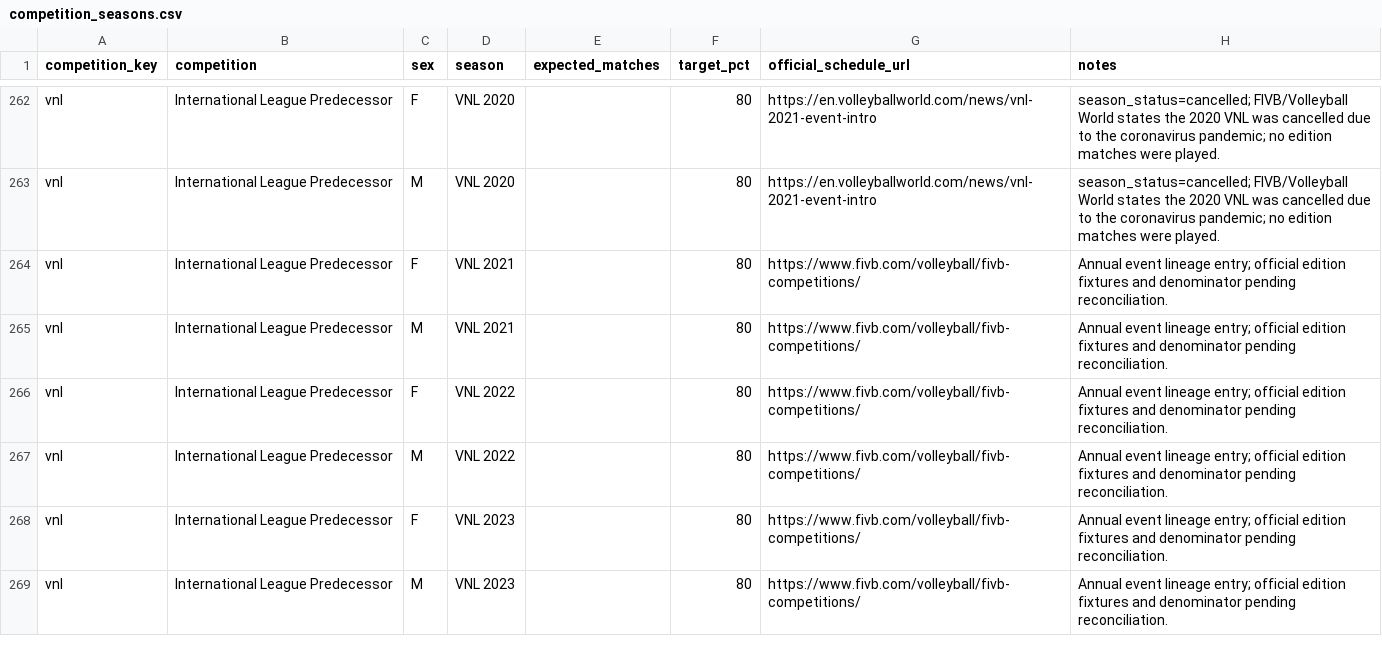
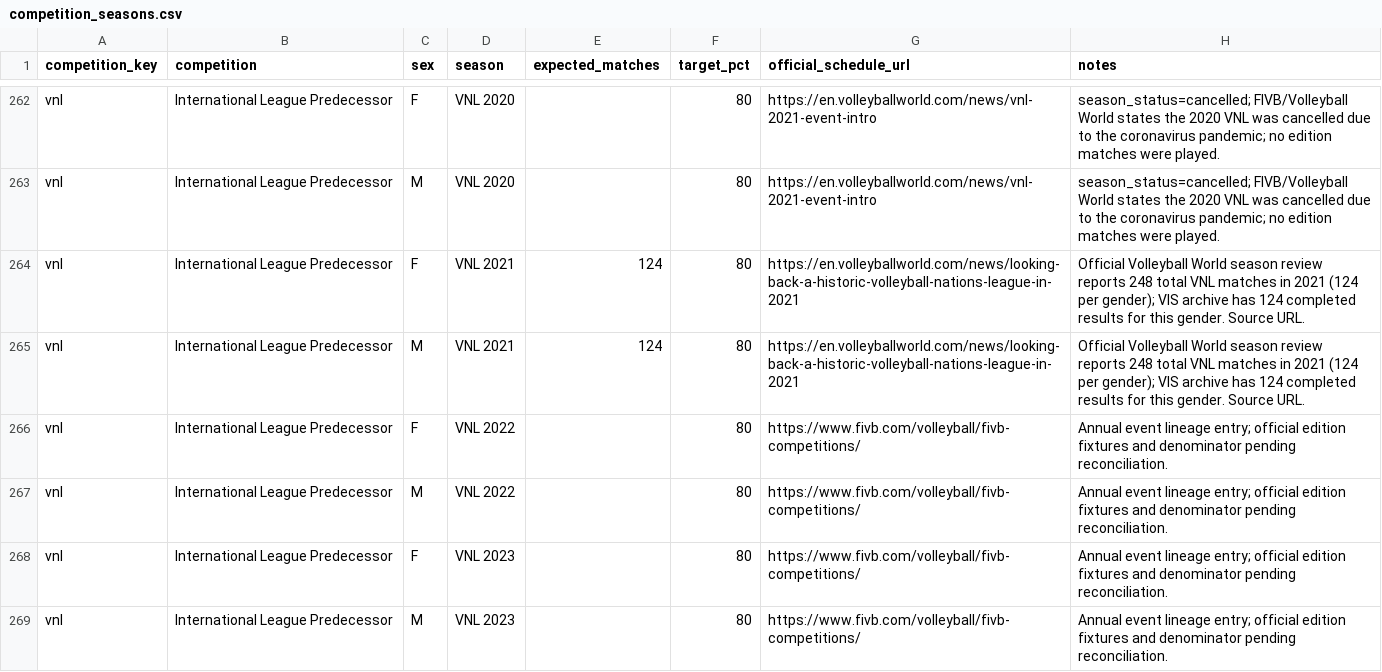
Before and after one commit to sumeetamin/elite-volleyball-dataset, a CSV file: config/competition_seasons.csv, drawn as a sheet; only a part is shown, gaps mark what is left out.

```diff
--- a/config/competition_seasons.csv
+++ b/config/competition_seasons.csv
@@ -263,4 +263,4 @@ vnl,International League Predecessor,F,VNL 2020,,80,https://en.volleyballworld.c
 vnl,International League Predecessor,M,VNL 2020,,80,https://en.volleyballworld.com/news/vnl-2021-event-intro,season_status=cancelled; FIVB/Volleyball World states the 2020 VNL was cancelled due to the coronavirus pandemic; no edition matches were played.
-vnl,International League Predecessor,F,VNL 2021,,80,https://www.fivb.com/volleyball/fivb-competitions/,Annual event lineage entry; official edition fixtures and denominator pending reconciliation.
-vnl,International League Predecessor,M,VNL 2021,,80,https://www.fivb.com/volleyball/fivb-competitions/,Annual event lineage entry; official edition fixtures and denominator pending reconciliation.
+vnl,International League Predecessor,F,VNL 2021,124,80,https://en.volleyballworld.com/news/looking-back-a-historic-volleyball-nations-league-in-2021,Official Volleyball World season review reports 248 total VNL matches in 2021 (124 per gender); VIS archive has 124 completed results for this gender. Source URL.
+vnl,International League Predecessor,M,VNL 2021,124,80,https://en.volleyballworld.com/news/looking-back-a-historic-volleyball-nations-league-in-2021,Official Volleyball World season review reports 248 total VNL matches in 2021 (124 per gender); VIS archive has 124 completed results for this gender. Source URL.
 vnl,International League Predecessor,F,VNL 2022,,80,https://www.fivb.com/volleyball/fivb-competitions/,Annual event lineage entry; official edition fixtures and denominator pending reconciliation.
```
Also changed, not shown: reports/coverage_audit_2026-11-06.csv, 4 other files.
